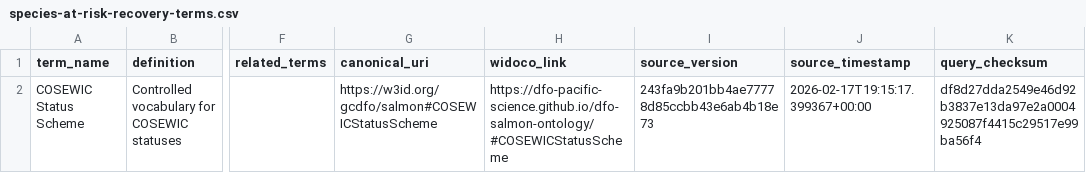
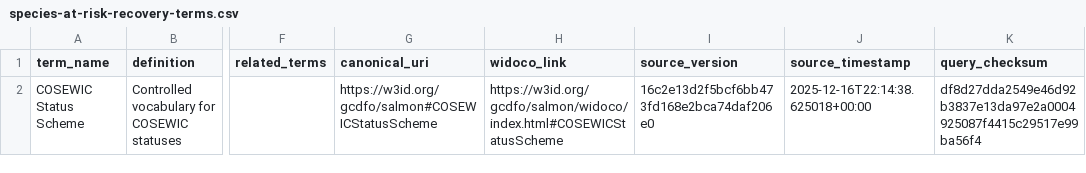
Before and after one commit to dfo-pacific-science/dfo-salmon-ontology, a CSV file: release/artifacts/term-tables/species-at-risk-recovery-terms.csv, drawn as a sheet; only a part is shown, gaps mark what is left out; the diff covers the shown part only; the diff names each change by its address in the sheet, - before the commit and + after, or states it on an @@ line.

```diff
--- a/release/artifacts/term-tables/species-at-risk-recovery-terms.csv
+++ b/release/artifacts/term-tables/species-at-risk-recovery-terms.csv
-H2 (widoco_link): https://dfo-pacific-science.github.io/dfo-salmon-ontology/#COSEWICStatusScheme
+H2 (widoco_link): https://w3id.org/gcdfo/salmon/widoco/index.html#COSEWICStatusScheme
-I2 (source_version): 243fa9b201bb4ae77778d85ccbb43e6ab4b18e73
+I2 (source_version): 16c2e13d2f5bcf6bb473fd168e2bca74daf206e0
-J2 (source_timestamp): 2026-02-17T19:15:17.399367+00:00
+J2 (source_timestamp): 2025-12-16T22:14:38.625018+00:00
```
Also changed, not shown: 1 added row elsewhere in this file, release/artifacts/term-tables/fisheries-management-terms.csv, release/artifacts/term-tables/genetics-stock-composition-terms.csv, 22 other files.
